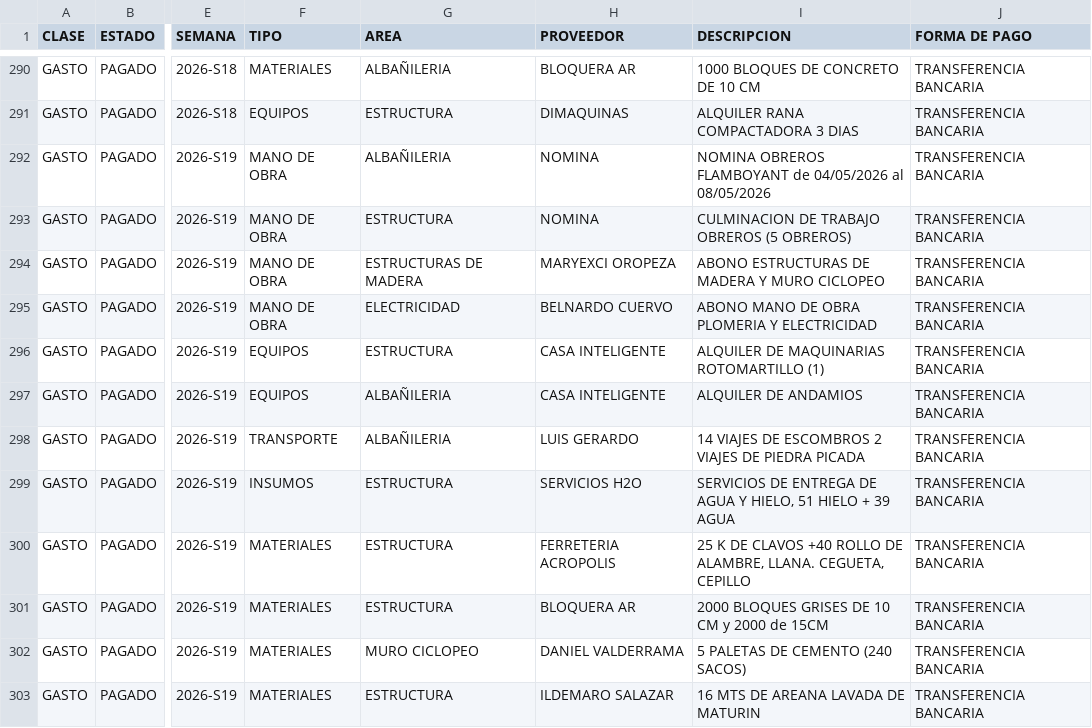
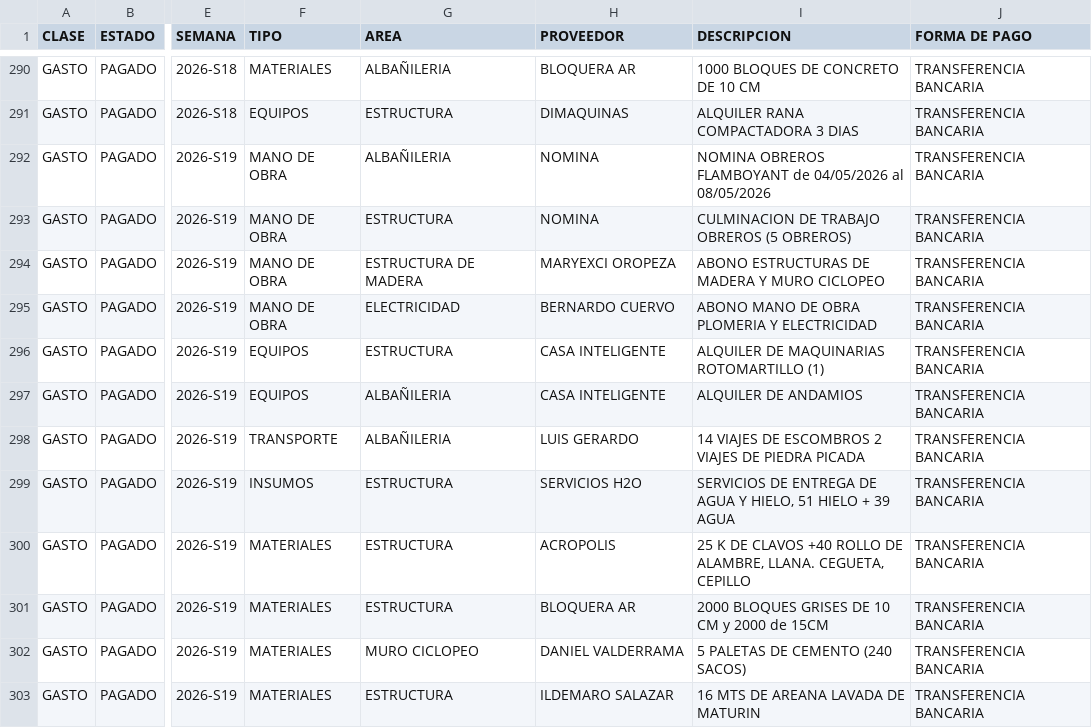
Before and after one commit to carlodimat/CONTROL-OBRA-RANCHO, a CSV file: RANCHO.csv, drawn as a sheet; only a part is shown, gaps mark what is left out; the diff covers the shown part only; the diff names each change by its address in the sheet, - before the commit and + after, or states it on an @@ line.

Commit message:
Add files via upload

```diff
--- a/RANCHO.csv
+++ b/RANCHO.csv
-G294 (AREA): ESTRUCTURAS DE MADERA
+G294 (AREA): ESTRUCTURA DE MADERA
-H295 (PROVEEDOR): BELNARDO CUERVO
+H295 (PROVEEDOR): BERNARDO CUERVO
-H300 (PROVEEDOR): FERRETERIA ACROPOLIS
+H300 (PROVEEDOR): ACROPOLIS
```
Also changed, not shown: 3 added rows, 3 removed rows and 9 edited cells elsewhere in this file.
